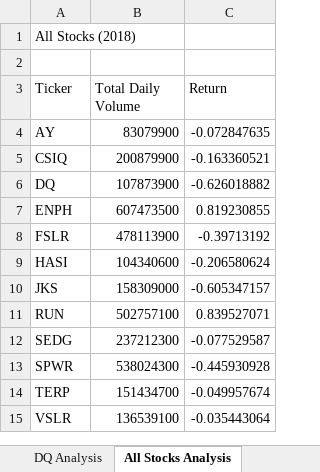
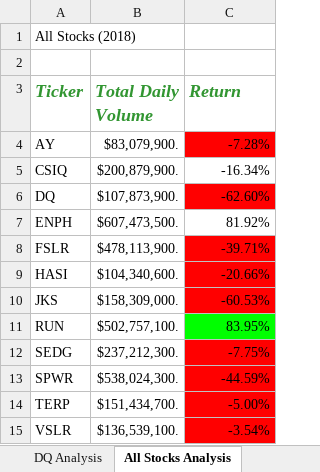
Before and after one commit to yangsue47/stock-analysis, an Excel workbook: green_stocks.xlsm, sheet All Stocks Analysis, drawn as a sheet; values as stored, in another font and other column widths than the file's, no borders; the diff names each change by its address in the sheet, - before the commit and + after, or states it on an @@ line.

Commit message:
checkerboard

```diff
--- a/green_stocks.xlsm (sheet All Stocks Analysis)
+++ b/green_stocks.xlsm (sheet All Stocks Analysis)
@@ A3:C3 bold: off → on, italic: off → on, text colour: black → #329632, text size: larger @@
-B4 (Total Daily Volume): 83079900
+B4 (Total Daily Volume): $83,079,900.
-C4 (Return): -0.072847635
+C4 (Return): -7.28%
-C4 fill: none
+C4 fill: #FF0000
-B5 (Total Daily Volume): 200879900
+B5 (Total Daily Volume): $200,879,900.
-C5 (Return): -0.163360521
+C5 (Return): -16.34%
-B6 (Total Daily Volume): 107873900
+B6 (Total Daily Volume): $107,873,900.
-C6 (Return): -0.626018882
+C6 (Return): -62.60%
-C6 fill: none
+C6 fill: #FF0000
-B7 (Total Daily Volume): 607473500
+B7 (Total Daily Volume): $607,473,500.
-C7 (Return): 0.819230855
+C7 (Return): 81.92%
-B8 (Total Daily Volume): 478113900
+B8 (Total Daily Volume): $478,113,900.
-C8 (Return): -0.39713192
+C8 (Return): -39.71%
-C8:C10 fill: none
+C8:C10 fill: #FF0000
-B9 (Total Daily Volume): 104340600
+B9 (Total Daily Volume): $104,340,600.
-C9 (Return): -0.206580624
+C9 (Return): -20.66%
-B10 (Total Daily Volume): 158309000
+B10 (Total Daily Volume): $158,309,000.
-C10 (Return): -0.605347157
+C10 (Return): -60.53%
-B11 (Total Daily Volume): 502757100
+B11 (Total Daily Volume): $502,757,100.
-C11 (Return): 0.839527071
+C11 (Return): 83.95%
-C11 fill: none
+C11 fill: #00FF00
-B12 (Total Daily Volume): 237212300
+B12 (Total Daily Volume): $237,212,300.
-C12 (Return): -0.077529587
+C12 (Return): -7.75%
-C12:C15 fill: none
+C12:C15 fill: #FF0000
-B13 (Total Daily Volume): 538024300
+B13 (Total Daily Volume): $538,024,300.
-C13 (Return): -0.445930928
+C13 (Return): -44.59%
-B14 (Total Daily Volume): 151434700
+B14 (Total Daily Volume): $151,434,700.
-C14 (Return): -0.049957674
+C14 (Return): -5.00%
-B15 (Total Daily Volume): 136539100
+B15 (Total Daily Volume): $136,539,100.
-C15 (Return): -0.035443064
+C15 (Return): -3.54%
```
